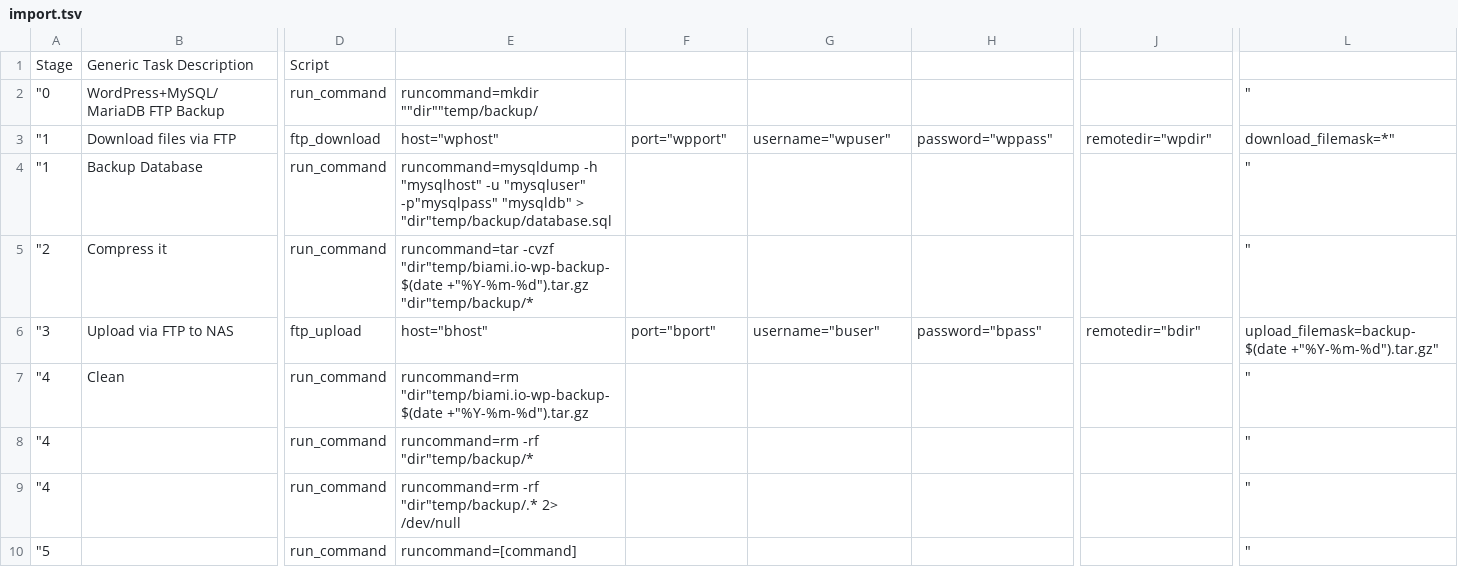
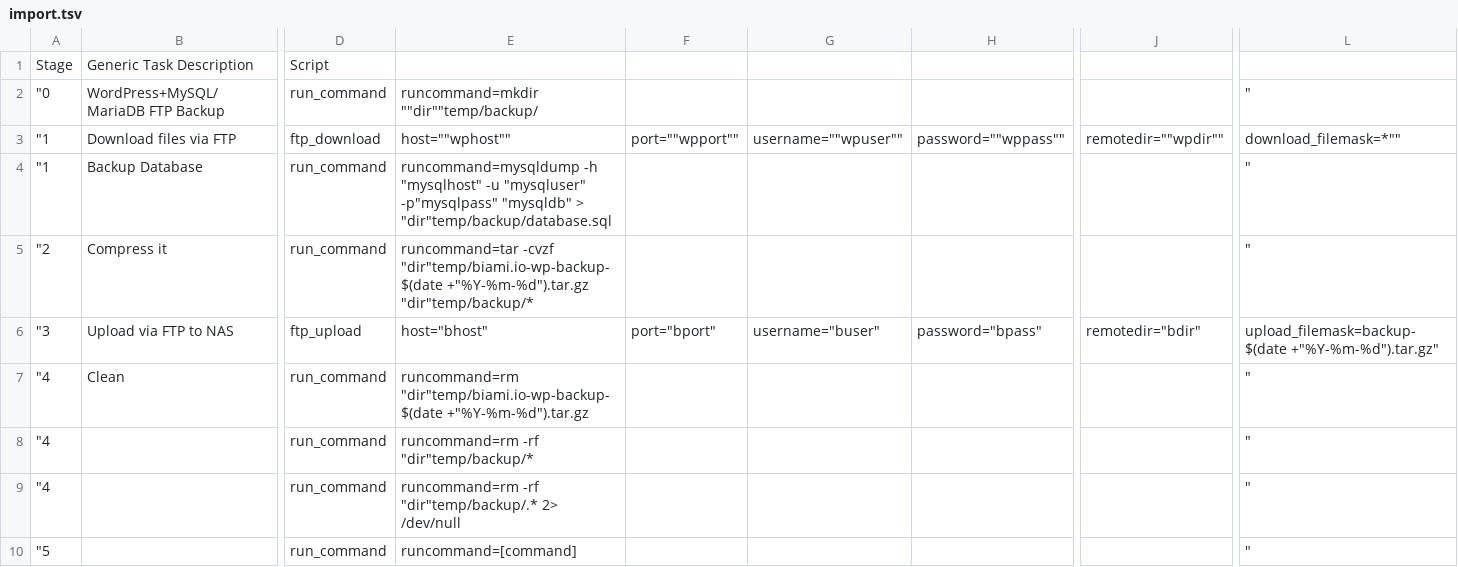
Before and after one commit to biami/wordpress-backup, a TSV file: import.tsv, drawn as a sheet; only a part is shown, gaps mark what is left out; the diff names each change by its address in the sheet, - before the commit and + after, or states it on an @@ line.

Commit message:
Update import.tsv

```diff
--- a/import.tsv
+++ b/import.tsv
-E3: host="wphost"
+E3: host=""wphost""
-F3: port="wpport"
+F3: port=""wpport""
-G3: username="wpuser"
+G3: username=""wpuser""
-H3: password="wppass"
+H3: password=""wppass""
-J3: remotedir="wpdir"
+J3: remotedir=""wpdir""
-L3: download_filemask=*"
+L3: download_filemask=*""
```
